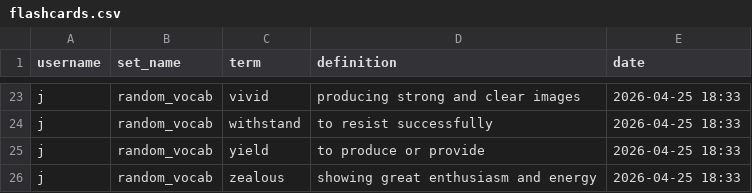
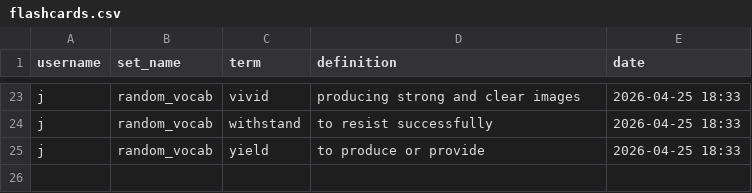
Before and after one commit to JonathanQu1/No-Brainers-Project, a CSV file: data/flashcards.csv, drawn as a sheet; only a part is shown, gaps mark what is left out.

```diff
--- a/data/flashcards.csv
+++ b/data/flashcards.csv
@@ -25,2 +25 @@ j,random_vocab,withstand,to resist successfully,2026-04-25 18:33
 j,random_vocab,yield,to produce or provide,2026-04-25 18:33
-j,random_vocab,zealous,showing great enthusiasm and energy,2026-04-25 18:33
```
Also changed, not shown: 4 other files.
